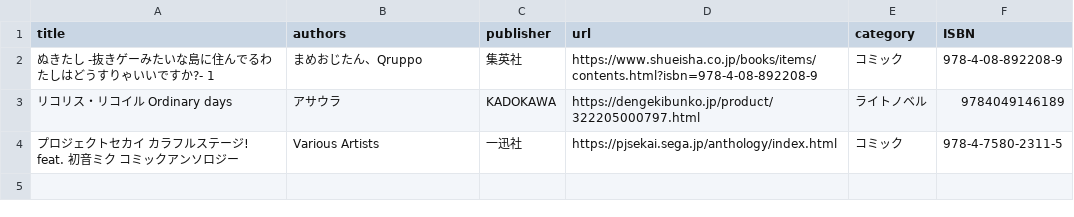
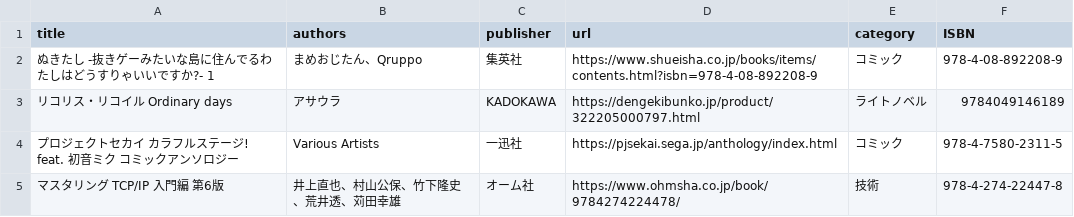
Before and after one commit to yude/books, a CSV file: public/books.csv, drawn as a sheet.

Commit message:
book: add book

```diff
--- a/public/books.csv
+++ b/public/books.csv
@@ -4 +4,2 @@ title,authors,publisher,url,category,ISBN
 プロジェクトセカイ カラフルステージ! feat. 初音ミク コミックアンソロジー,Various Artists,一迅社,https://pjsekai.sega.jp/anthology/index.html,コミック,978-4-7580-2311-5
+マスタリング TCP/IP 入門編 第6版,井上直也、村山公保、竹下隆史、荒井透、苅田幸雄,オーム社,https://www.ohmsha.co.jp/book/9784274224478/,技術,978-4-274-22447-8
```
